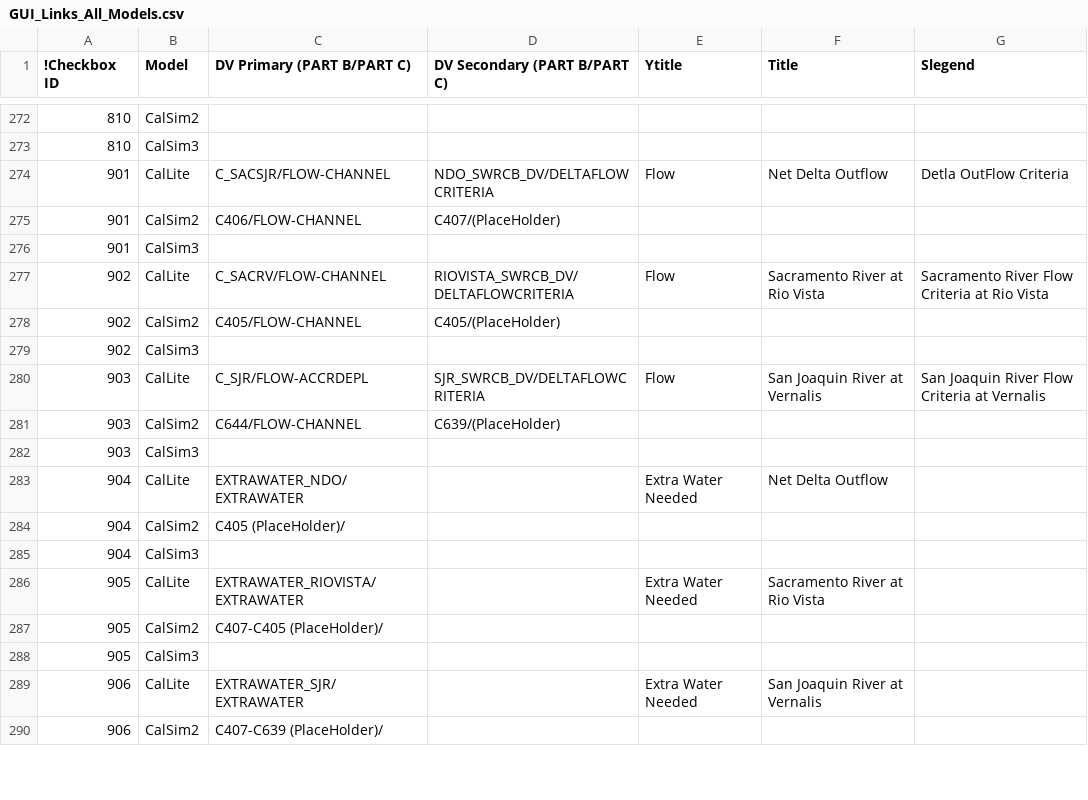
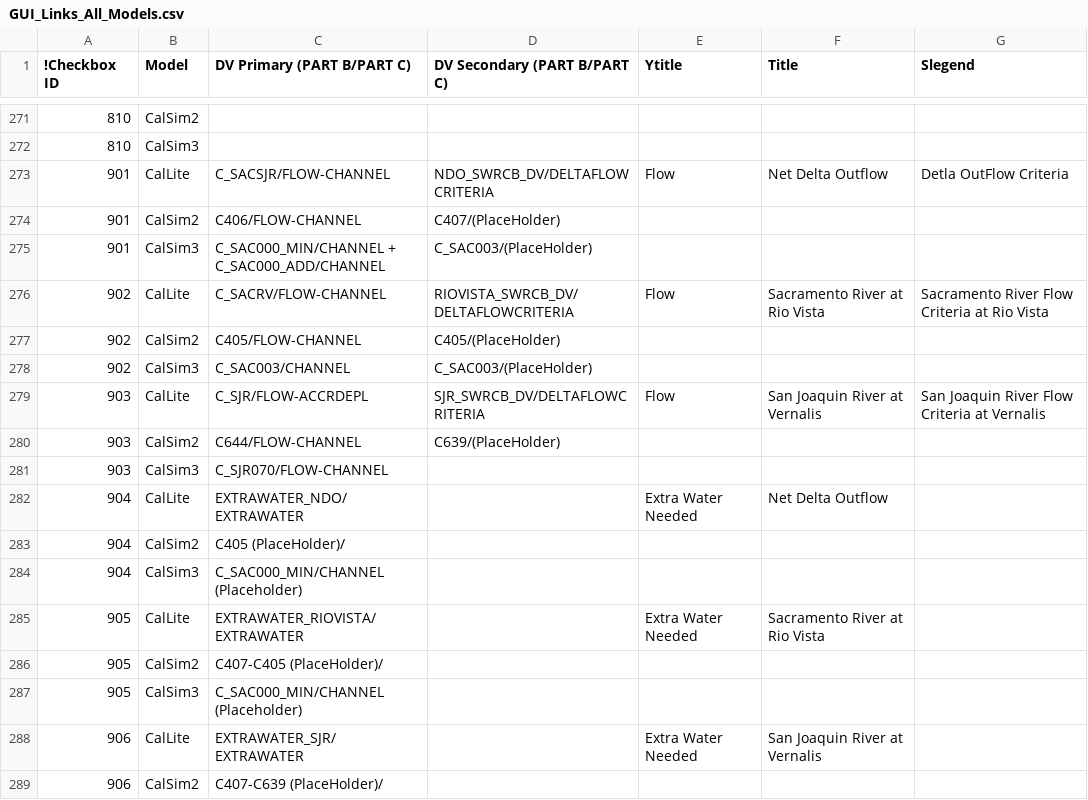
Before and after one commit to CentralValleyModeling/DWR-Enhanced-Post-Processing-Tool, a CSV file: eppt-nbui/src/main/config/GUI_Links_All_Models.csv, drawn as a sheet; only a part is shown, gaps mark what is left out; the diff covers the shown part only.

Commit message:
DE-26 added support for CalSim3 GUI Links

```diff
--- a/eppt-nbui/src/main/config/GUI_Links_All_Models.csv
+++ b/eppt-nbui/src/main/config/GUI_Links_All_Models.csv
@@ -277 +275 @@
-901,CalSim3,,,, ,
+901,CalSim3,C_SAC000_MIN/CHANNEL + C_SAC000_ADD/CHANNEL,C_SAC003/(PlaceHolder),,,
@@ -280 +278 @@
-902,CalSim3,,,, ,
+902,CalSim3,C_SAC003/CHANNEL,C_SAC003/(PlaceHolder),,,
@@ -283,2 +281,2 @@
-903,CalSim3,,,, ,
+903,CalSim3,C_SJR070/FLOW-CHANNEL,,,,
 904,CalLite,EXTRAWATER_NDO/EXTRAWATER,,Extra Water Needed,Net Delta Outflow,
@@ -286 +284 @@
-904,CalSim3,,,, ,
+904,CalSim3,C_SAC000_MIN/CHANNEL (Placeholder),,,,
@@ -289 +287 @@
-905,CalSim3,,,, ,
+905,CalSim3,C_SAC000_MIN/CHANNEL (Placeholder),,,,
```
Also changed, not shown: 1 removed row and 115 edited cells elsewhere in this file, 3 other files.
